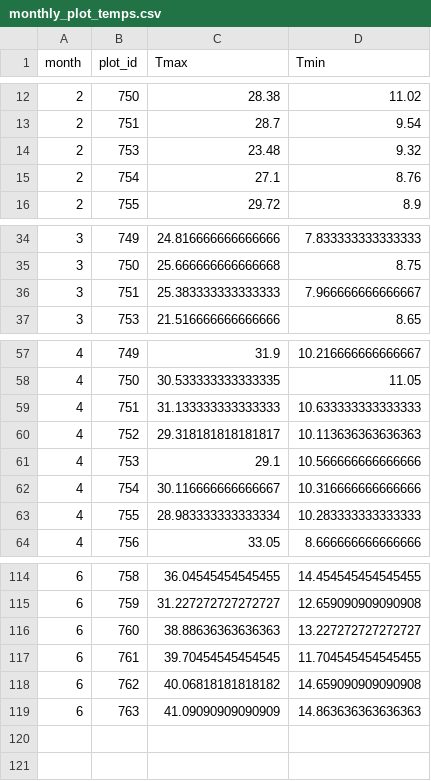
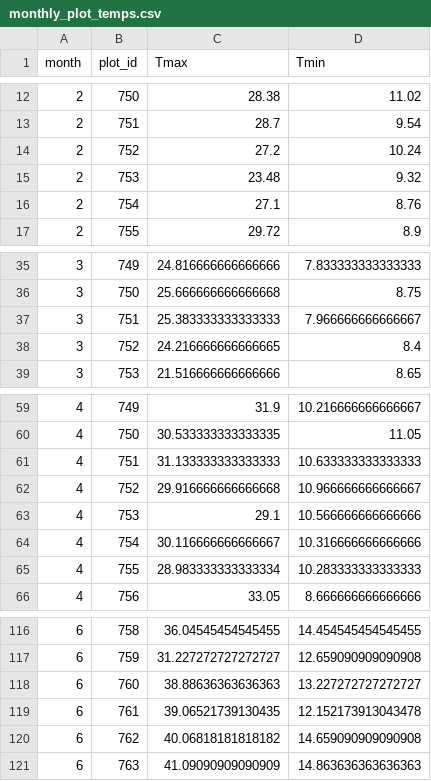
Before and after one commit to akleinhesselink/sedgwickenv, a CSV file: data-raw/monthly_plot_temps.csv, drawn as a sheet; only a part is shown, gaps mark what is left out.

```diff
--- a/data-raw/monthly_plot_temps.csv
+++ b/data-raw/monthly_plot_temps.csv
@@ -13,2 +13,3 @@ month,plot_id,Tmax,Tmin
 2,751,28.7,9.54
+2,752,27.2,10.24
 2,753,23.48,9.32
@@ -36,2 +37,3 @@ month,plot_id,Tmax,Tmin
 3,751,25.383333333333333,7.966666666666667
+3,752,24.216666666666665,8.4
 3,753,21.516666666666666,8.65
@@ -59,3 +61,3 @@ month,plot_id,Tmax,Tmin
 4,751,31.133333333333333,10.633333333333333
-4,752,29.318181818181817,10.113636363636363
+4,752,29.916666666666668,10.966666666666667
 4,753,29.1,10.566666666666666
@@ -116,3 +118,3 @@ month,plot_id,Tmax,Tmin
 6,760,38.88636363636363,13.227272727272727
-6,761,39.70454545454545,11.704545454545455
+6,761,39.06521739130435,12.152173913043478
 6,762,40.06818181818182,14.659090909090908
```
Also changed, not shown: data-raw/clean_light_data_2017-05-05.csv, 9 other files.
